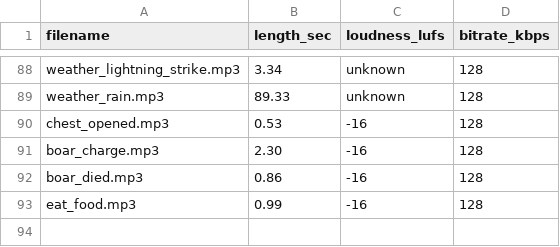
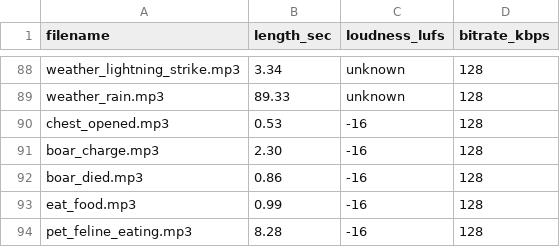
Before and after one commit to PJensen/JSHack, a CSV file: manifest.csv, drawn as a sheet; only a part is shown, gaps mark what is left out; the diff names each change by its address in the sheet, - before the commit and + after, or states it on an @@ line.

```diff
--- a/manifest.csv
+++ b/manifest.csv
+row 94: pet_feline_eating.mp3 | 8.28 | -16 | 128
```
Also changed, not shown: 1 other file.
